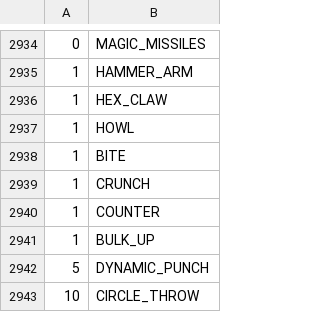
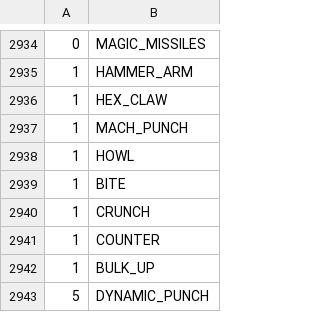
Before and after one commit to sjkuhnke/PokemonGame, a CSV file: res/info/movebank.csv, drawn as a sheet; only a part is shown, gaps mark what is left out; the shorter side is filled out with more unchanged rows.

```diff
--- a/res/info/movebank.csv
+++ b/res/info/movebank.csv
@@ -2936,2 +2936,3 @@
 1  |HEX_CLAW
+1  |MACH_PUNCH
 1  |HOWL
```
Also changed, not shown: 6 other files.
